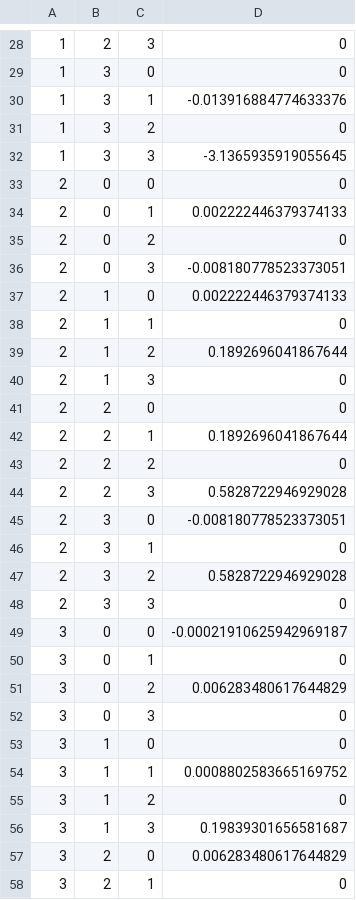
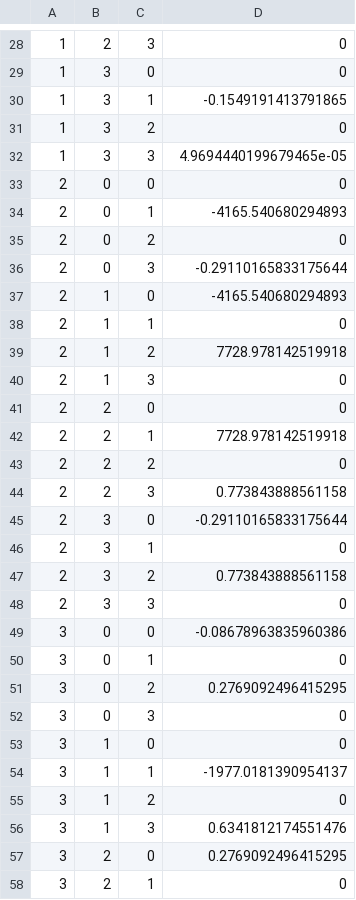
Before and after one commit to AlvaroC307/Black-Hole-Shadows, a CSV file: Data/Christoffel_prueba_con_Mathematica.csv, drawn as a sheet; only a part is shown, gaps mark what is left out; the diff covers the shown part only.

```diff
--- a/Data/Christoffel_prueba_con_Mathematica.csv
+++ b/Data/Christoffel_prueba_con_Mathematica.csv
@@ -29,30 +29,30 @@
 1,3,0,0
-1,3,1,-0.013916884774633376
+1,3,1,-0.1549191413791865
 1,3,2,0
-1,3,3,-3.1365935919055645
+1,3,3,4.9694440199679465e-05
 2,0,0,0
-2,0,1,0.002222446379374133
+2,0,1,-4165.540680294893
 2,0,2,0
-2,0,3,-0.008180778523373051
-2,1,0,0.002222446379374133
+2,0,3,-0.29110165833175644
+2,1,0,-4165.540680294893
 2,1,1,0
-2,1,2,0.1892696041867644
+2,1,2,7728.978142519918
 2,1,3,0
 2,2,0,0
-2,2,1,0.1892696041867644
+2,2,1,7728.978142519918
 2,2,2,0
-2,2,3,0.5828722946929028
-2,3,0,-0.008180778523373051
+2,2,3,0.773843888561158
+2,3,0,-0.29110165833175644
 2,3,1,0
-2,3,2,0.5828722946929028
+2,3,2,0.773843888561158
 2,3,3,0
-3,0,0,-0.00021910625942969187
+3,0,0,-0.08678963835960386
 3,0,1,0
-3,0,2,0.006283480617644829
+3,0,2,0.2769092496415295
 3,0,3,0
 3,1,0,0
-3,1,1,0.0008802583665169752
+3,1,1,-1977.0181390954137
 3,1,2,0
-3,1,3,0.19839301656581687
-3,2,0,0.006283480617644829
+3,1,3,0.6341812174551476
+3,2,0,0.2769092496415295
 3,2,1,0
```
Also changed, not shown: 17 edited cells elsewhere in this file, 2 other files.
